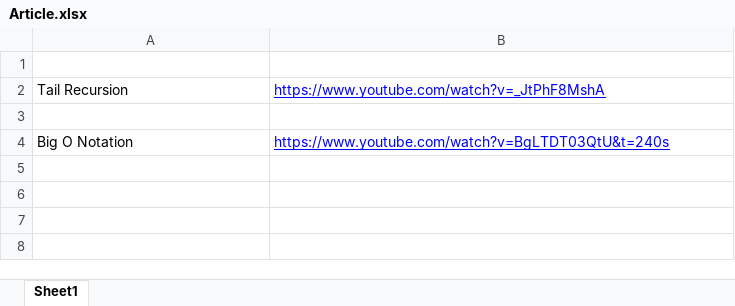
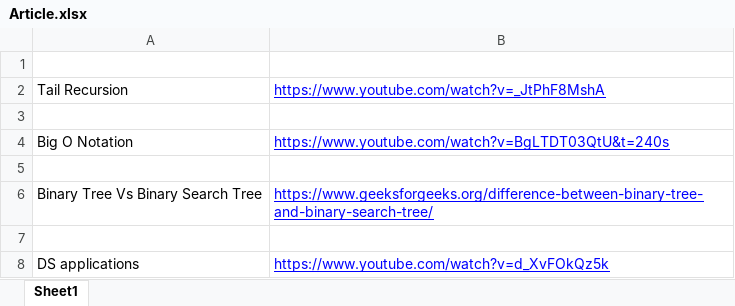
Before and after one commit to saranjbule/Notes, an Excel workbook: DSA/Article.xlsx, sheet Sheet1, drawn as a sheet; values as stored, in another font and other column widths than the file's, no borders; the diff names each change by its address in the sheet, - before the commit and + after, or states it on an @@ line.

```diff
--- a/DSA/Article.xlsx (sheet Sheet1)
+++ b/DSA/Article.xlsx (sheet Sheet1)
+row 5: (empty)
+row 6: Binary Tree Vs Binary Search Tree | https://www.geeksforgeeks.org/difference-between-binary-tree-and-binary-search-tree/
+row 7: (empty)
+row 8: DS applications | https://www.youtube.com/watch?v=d_XvFOkQz5k
```
Also changed, not shown: DB/Article.xlsx, Python/Articles.xlsx, 29 other files.
